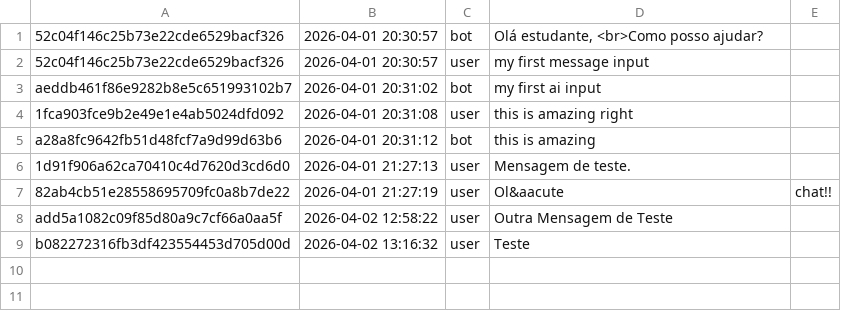
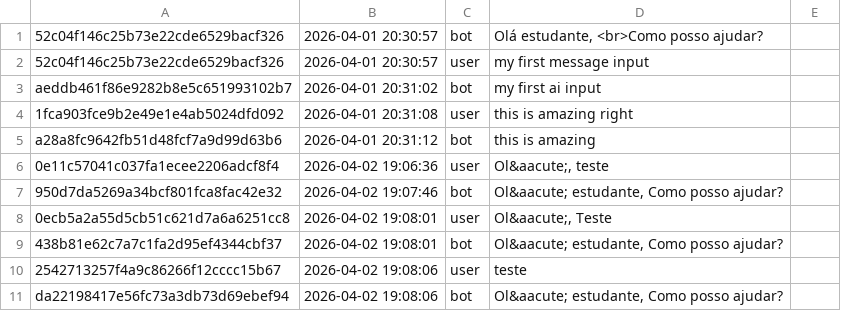
Before and after one commit to monambike/ufv-ideathon-website, a CSV file: data/MessageLog.csv, drawn as a sheet.

Commit message:
Create chat response funcionality for the bot

```diff
--- a/data/MessageLog.csv
+++ b/data/MessageLog.csv
@@ -5,5 +5,7 @@ aeddb461f86e9282b8e5c651993102b7;2026-04-01 20:31:02;bot;my first ai input;
 a28a8fc9642fb51d48fcf7a9d99d63b6;2026-04-01 20:31:12;bot;this is amazing;
-1d91f906a62ca70410c4d7620d3cd6d0;2026-04-01 21:27:13;user;Mensagem de teste.;
-82ab4cb51e28558695709fc0a8b7de22;2026-04-01 21:27:19;user;Ol&aacute; chat!!;
-add5a1082c09f85d80a9c7cf66a0aa5f;2026-04-02 12:58:22;user;Outra Mensagem de Teste;
-b082272316fb3df423554453d705d00d;2026-04-02 13:16:32;user;Teste;
+0e11c57041c037fa1ecee2206adcf8f4;2026-04-02 19:06:36;user;"Ol&aacute;, teste";
+950d7da5269a34bcf801fca8fac42e32;2026-04-02 19:07:46;bot;"Ol&aacute; estudante, Como posso ajudar?";
+0ecb5a2a55d5cb51c621d7a6a6251cc8;2026-04-02 19:08:01;user;"Ol&aacute;, Teste";
+438b81e62c7a7c1fa2d95ef4344cbf37;2026-04-02 19:08:01;bot;"Ol&aacute; estudante, Como posso ajudar?";
+2542713257f4a9c86266f12cccc15b67;2026-04-02 19:08:06;user;"teste";
+da22198417e56fc73a3db73d69ebef94;2026-04-02 19:08:06;bot;"Ol&aacute; estudante, Como posso ajudar?";
```
Also changed, not shown: 5 other files.
